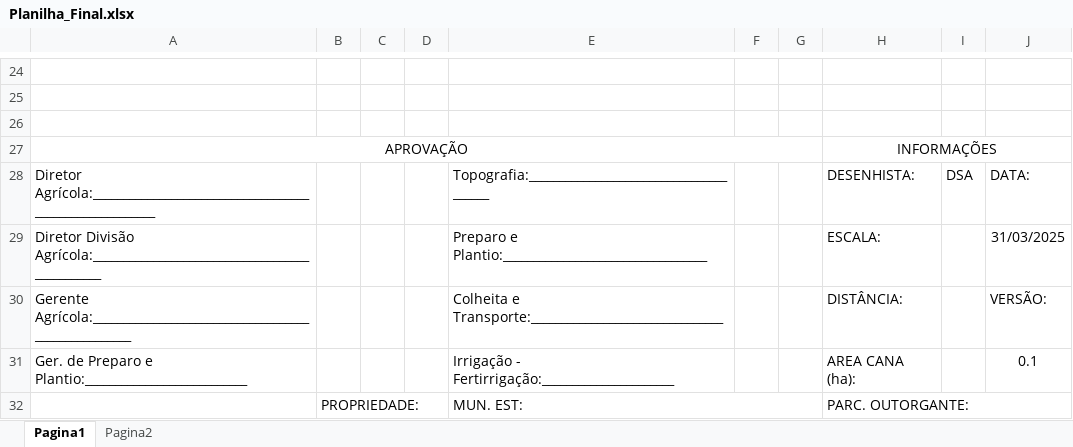
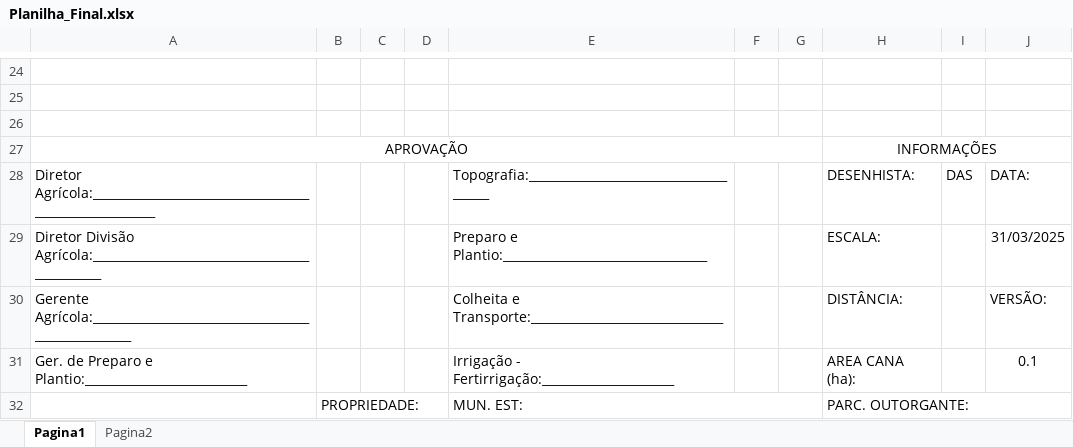
Before and after one commit to DiegoMurari/DXF-CEVASA, an Excel workbook: output/Planilha_Final.xlsx, sheet Pagina1, drawn as a sheet; only a part is shown, gaps mark what is left out; values as stored, in another font and other column widths than the file's, no borders; charts and pictures not drawn; the diff names each change by its address in the sheet, - before the commit and + after, or states it on an @@ line.

```diff
--- a/output/Planilha_Final.xlsx (sheet Pagina1)
+++ b/output/Planilha_Final.xlsx (sheet Pagina1)
-I28: DSA
+I28: DAS
```
Also changed, not shown: sheet Pagina2, charts or pictures, 1 other file.
